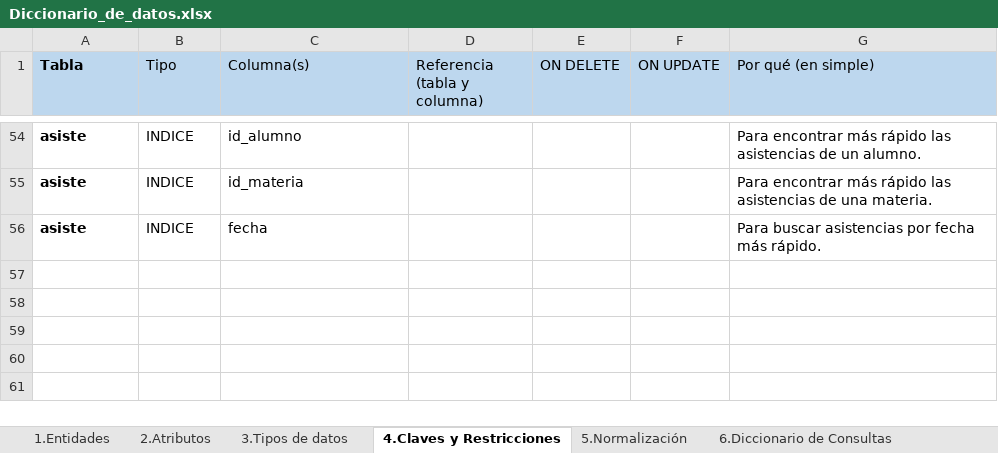
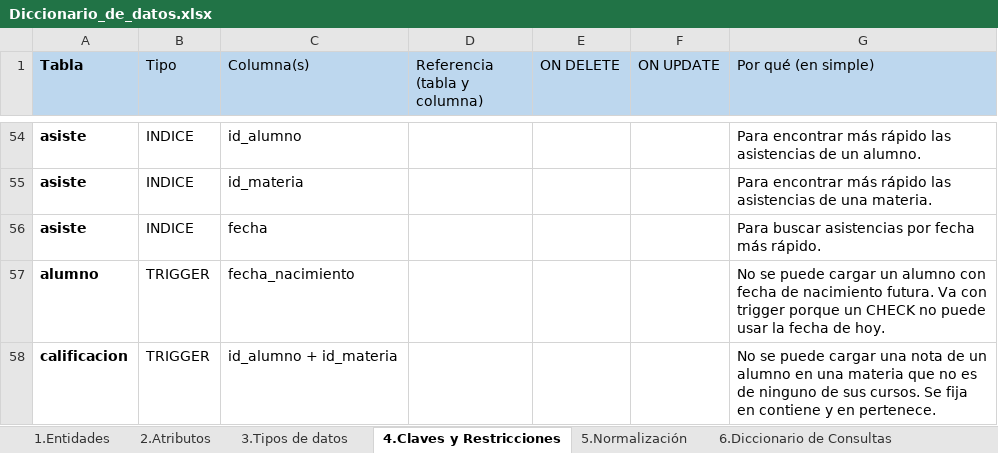
Before and after one commit to Emanuelbig/-EyBD-Proyecto-Final-Gestion-Escolar-Secundaria, an Excel workbook: documentacion/Diccionario_de_datos.xlsx, sheet 4.Claves y Restricciones, drawn as a sheet; only a part is shown, gaps mark what is left out; values as stored, in another font and other column widths than the file's, no borders; the diff names each change by its address in the sheet, - before the commit and + after, or states it on an @@ line.

Commit message:
modificaciones en el der y en todo lo demas, se suman 2 triggers

```diff
--- a/documentacion/Diccionario_de_datos.xlsx (sheet 4.Claves y Restricciones)
+++ b/documentacion/Diccionario_de_datos.xlsx (sheet 4.Claves y Restricciones)
+row 57: alumno | TRIGGER | fecha_nacimiento |  |  |  | No se puede cargar un alumno con fecha de nacimiento futura. Va con trigger porque un CHECK no puede usar la fecha de hoy.
+row 58: calificacion | TRIGGER | id_alumno + id_materia |  |  |  | No se puede cargar una nota de un alumno en una materia que no es de ninguno de sus cursos. Se fija en contiene y en pertenece.
```
Also changed, not shown: 5 other files.
